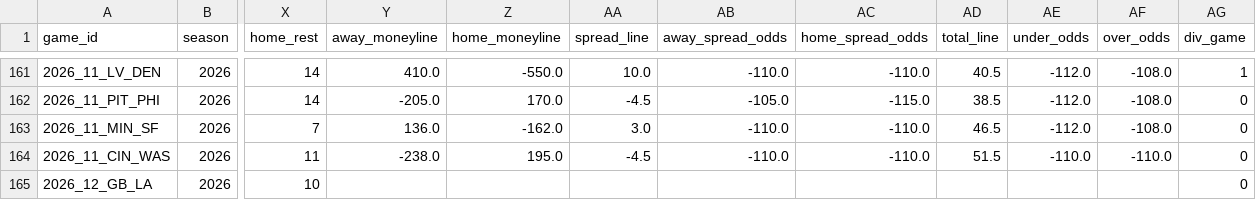
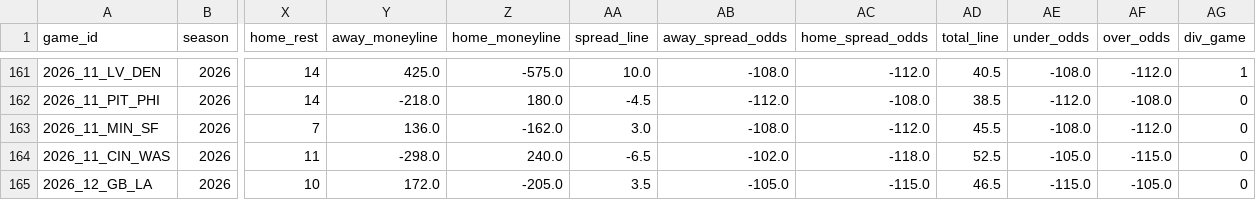
Before and after one commit to congini/gini-site, a CSV file: data/live_sources/schedules.csv, drawn as a sheet; only a part is shown, gaps mark what is left out; the diff covers the shown part only; the diff names each change by its address in the sheet, - before the commit and + after, or states it on an @@ line.

```diff
--- a/data/live_sources/schedules.csv
+++ b/data/live_sources/schedules.csv
-Y161 (away_moneyline): 410.0
+Y161 (away_moneyline): 425.0
-Z161 (home_moneyline): -550.0
+Z161 (home_moneyline): -575.0
-AB161 (away_spread_odds): -110.0
+AB161 (away_spread_odds): -108.0
-AC161 (home_spread_odds): -110.0
+AC161 (home_spread_odds): -112.0
-AE161 (under_odds): -112.0
+AE161 (under_odds): -108.0
-AF161 (over_odds): -108.0
+AF161 (over_odds): -112.0
-Y162 (away_moneyline): -205.0
+Y162 (away_moneyline): -218.0
-Z162 (home_moneyline): 170.0
+Z162 (home_moneyline): 180.0
-AB162 (away_spread_odds): -105.0
+AB162 (away_spread_odds): -112.0
-AC162 (home_spread_odds): -115.0
+AC162 (home_spread_odds): -108.0
-AB163 (away_spread_odds): -110.0
+AB163 (away_spread_odds): -108.0
-AC163 (home_spread_odds): -110.0
+AC163 (home_spread_odds): -112.0
-AD163 (total_line): 46.5
+AD163 (total_line): 45.5
-AE163 (under_odds): -112.0
+AE163 (under_odds): -108.0
-AF163 (over_odds): -108.0
+AF163 (over_odds): -112.0
-Y164 (away_moneyline): -238.0
+Y164 (away_moneyline): -298.0
-Z164 (home_moneyline): 195.0
+Z164 (home_moneyline): 240.0
-AA164 (spread_line): -4.5
+AA164 (spread_line): -6.5
-AB164 (away_spread_odds): -110.0
+AB164 (away_spread_odds): -102.0
-AC164 (home_spread_odds): -110.0
+AC164 (home_spread_odds): -118.0
-AD164 (total_line): 51.5
+AD164 (total_line): 52.5
-AE164 (under_odds): -110.0
+AE164 (under_odds): -105.0
-AF164 (over_odds): -110.0
+AF164 (over_odds): -115.0
-Y165 (away_moneyline): (empty)
+Y165 (away_moneyline): 172.0
-Z165 (home_moneyline): (empty)
+Z165 (home_moneyline): -205.0
-AA165 (spread_line): (empty)
+AA165 (spread_line): 3.5
-AB165 (away_spread_odds): (empty)
+AB165 (away_spread_odds): -105.0
-AC165 (home_spread_odds): (empty)
+AC165 (home_spread_odds): -115.0
-AD165 (total_line): (empty)
+AD165 (total_line): 46.5
-AE165 (under_odds): (empty)
+AE165 (under_odds): -115.0
-AF165 (over_odds): (empty)
+AF165 (over_odds): -105.0
```
Also changed, not shown: 118 edited cells elsewhere in this file, data/live_sources/contracts.csv, data/team_season_estat.csv, 10 other files.
